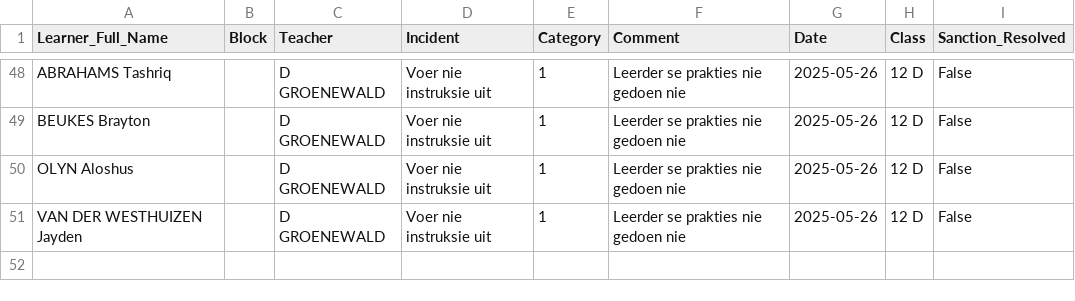
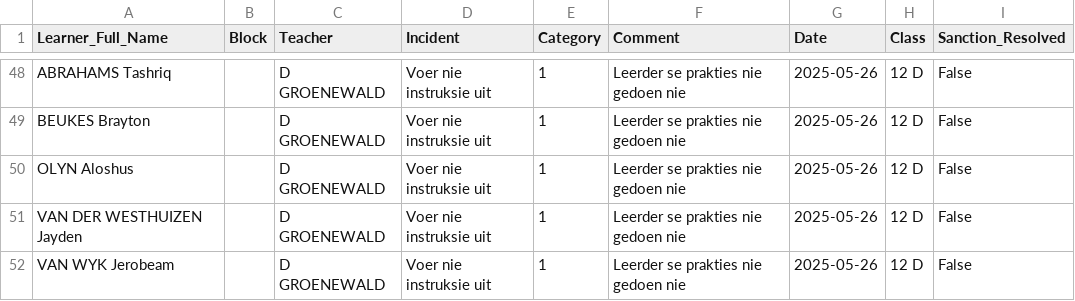
Before and after one commit to arnoldtRealph/insident, a CSV file: incident_log.csv, drawn as a sheet; only a part is shown, gaps mark what is left out.

Commit message:
Updated incident_log.csv with new incident

```diff
--- a/incident_log.csv
+++ b/incident_log.csv
@@ -51 +51,2 @@ OLYN Aloshus,,D GROENEWALD,Voer nie instruksie uit,1,Leerder se prakties nie ged
 VAN DER WESTHUIZEN Jayden,,D GROENEWALD,Voer nie instruksie uit,1,Leerder se prakties nie gedoen nie,2025-05-26,12 D,False
+VAN WYK Jerobeam,,D GROENEWALD,Voer nie instruksie uit,1,Leerder se prakties nie gedoen nie,2025-05-26,12 D,False
```
